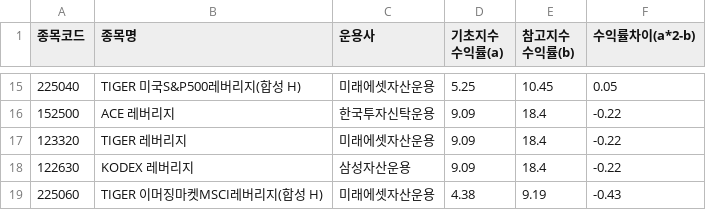
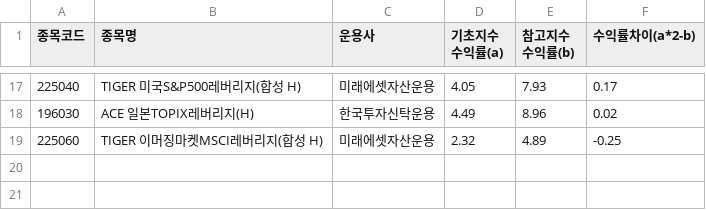
Before and after one commit to ktde24/ETF_Chatbot_MIRAE-ASSET, a CSV file: data/참고지수(기간).csv, drawn as a sheet; only a part is shown, gaps mark what is left out; the diff covers the shown part only.

```diff
--- a/data/참고지수(기간).csv
+++ b/data/참고지수(기간).csv
@@ -15,5 +17,3 @@
-225040,TIGER 미국S&P500레버리지(합성 H),미래에셋자산운용,5.25,10.45,0.05
-152500,ACE 레버리지,한국투자신탁운용,9.09,18.4,-0.22
-123320,TIGER 레버리지,미래에셋자산운용,9.09,18.4,-0.22
-122630,KODEX 레버리지,삼성자산운용,9.09,18.4,-0.22
-225060,TIGER 이머징마켓MSCI레버리지(합성 H),미래에셋자산운용,4.38,9.19,-0.43
+225040,TIGER 미국S&P500레버리지(합성 H),미래에셋자산운용,4.05,7.93,0.17
+196030,ACE 일본TOPIX레버리지(H),한국투자신탁운용,4.49,8.96,0.02
+225060,TIGER 이머징마켓MSCI레버리지(합성 H),미래에셋자산운용,2.32,4.89,-0.25
```
Also changed, not shown: 8 added rows, 6 removed rows and 20 edited cells elsewhere in this file, data/수익률 및 총보수(기간).csv, data/자산규모 및 유동성(기간).csv, 16 other files.
